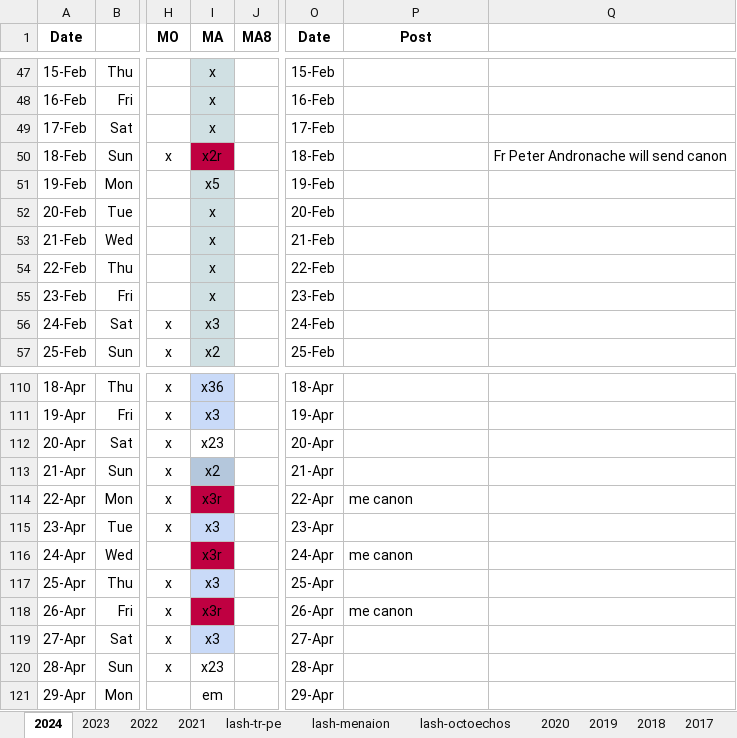
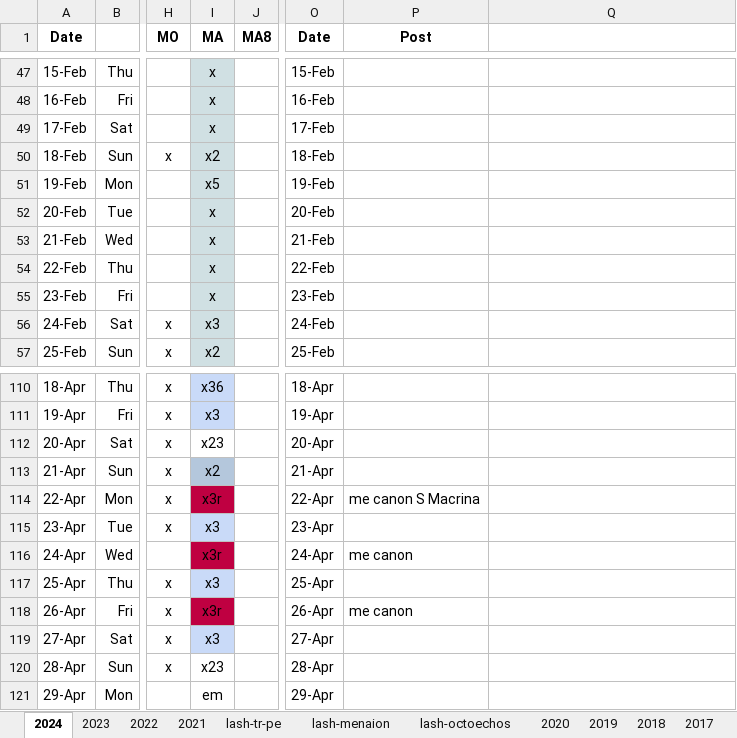
Before and after one commit to AGES-Initiatives/ages-alwb-system, an Excel workbook: net.ages.liturgical.workbench.system/MyWorkFiles/Service Status.xlsx, sheet 2024, drawn as a sheet; only a part is shown, gaps mark what is left out; values as stored, in another font and other column widths than the file's, no borders; the diff names each change by its address in the sheet, - before the commit and + after, or states it on an @@ line.

```diff
--- a/net.ages.liturgical.workbench.system/MyWorkFiles/Service Status.xlsx (sheet 2024)
+++ b/net.ages.liturgical.workbench.system/MyWorkFiles/Service Status.xlsx (sheet 2024)
-I50 (MA): x2r
+I50 (MA): x2
-I50 fill: #BF0041
+I50 fill: #D0E0E3
-Q50: Fr Peter Andronache will send canon
+Q50: (empty)
-P114 (Post): me canon
+P114 (Post): me canon S Macrina
```
Also changed, not shown: 3 other files.
